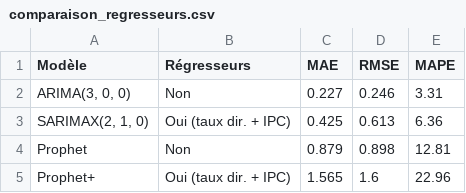
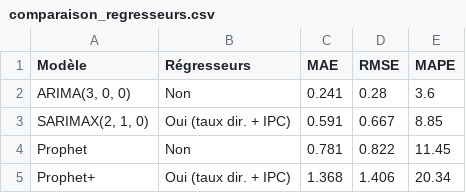
Before and after one commit to ulrich-e-r-djidonou/forecasting-chomage-canada, a CSV file: data/processed/comparaison_regresseurs.csv, drawn as a sheet.

```diff
--- a/data/processed/comparaison_regresseurs.csv
+++ b/data/processed/comparaison_regresseurs.csv
@@ -1,5 +1,5 @@
 Modèle,Régresseurs,MAE,RMSE,MAPE
-"ARIMA(3, 0, 0)",Non,0.227,0.246,3.31
-"SARIMAX(2, 1, 0)",Oui (taux dir. + IPC),0.425,0.613,6.36
-Prophet,Non,0.879,0.898,12.81
-Prophet+,Oui (taux dir. + IPC),1.565,1.6,22.96
+"ARIMA(3, 0, 0)",Non,0.241,0.28,3.6
+"SARIMAX(2, 1, 0)",Oui (taux dir. + IPC),0.591,0.667,8.85
+Prophet,Non,0.781,0.822,11.45
+Prophet+,Oui (taux dir. + IPC),1.368,1.406,20.34
```
Also changed, not shown: data/processed/chomage_mensuel.csv, data/processed/chomage_test.csv, 21 other files.
